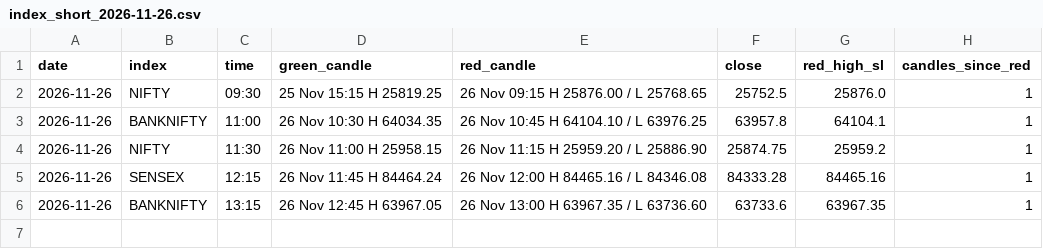
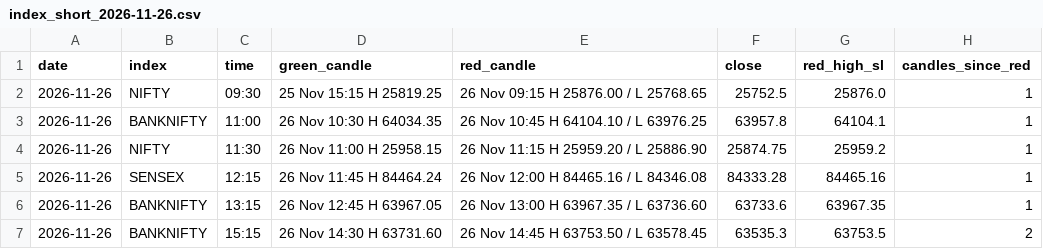
Before and after one commit to yjreddy01/gainer-agent, a CSV file: signals/index_short_2026-11-26.csv, drawn as a sheet.

```diff
--- a/signals/index_short_2026-11-26.csv
+++ b/signals/index_short_2026-11-26.csv
@@ -6 +6,2 @@ date,index,time,green_candle,red_candle,close,red_high_sl,candles_since_red
 2026-11-26,BANKNIFTY,13:15,26 Nov 12:45 H 63967.05,26 Nov 13:00 H 63967.35 / L 63736.60,63733.6,63967.35,1
+2026-11-26,BANKNIFTY,15:15,26 Nov 14:30 H 63731.60,26 Nov 14:45 H 63753.50 / L 63578.45,63535.3,63753.5,2
```
Also changed, not shown: 1 other file.
